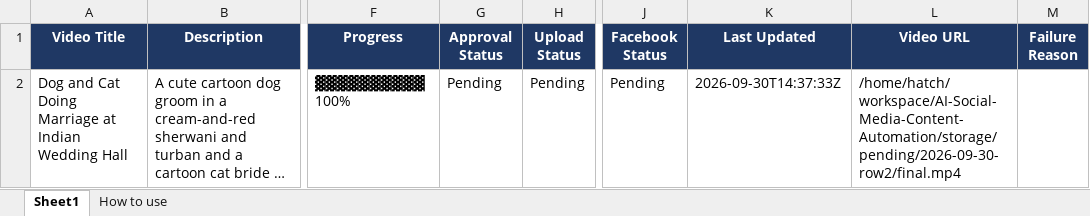
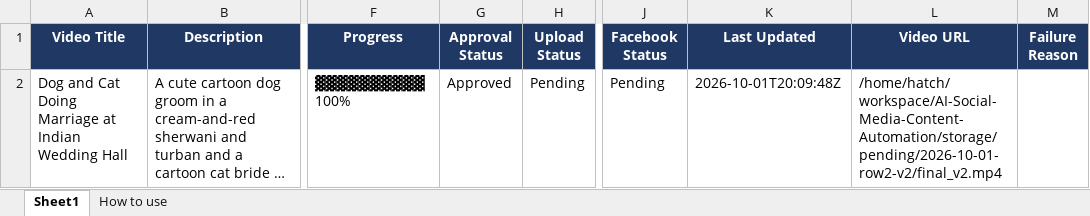
Before and after one commit to itzmoksh01/AI-Social-Media-Content-Automation, an Excel workbook: dashboard.xlsx, sheet Sheet1, drawn as a sheet; only a part is shown, gaps mark what is left out; long unchanged cells end in …; values as stored, in another font and other column widths than the file's, no borders; the diff names each change by its address in the sheet, - before the commit and + after, or states it on an @@ line.

Commit message:
chore(demo): V2 approval, prompt-lock file, HF negative-prompt support
- dashboard.xlsx: row 2 Approval Status -> Approved (V2 accepted)
- PROMPT.md: master consistency-lock file (character/outfit/camera/set/seed locks)
- scripts/hf_scene.py: --negative CLI arg for LTX negative prompting

```diff
--- a/dashboard.xlsx (sheet Sheet1)
+++ b/dashboard.xlsx (sheet Sheet1)
-G2 (Approval Status): Pending
+G2 (Approval Status): Approved
-K2 (Last Updated): 2026-09-30T14:37:33Z
+K2 (Last Updated): 2026-10-01T20:09:48Z
-L2 (Video URL): /home/hatch/workspace/AI-Social-Media-Content-Automation/storage/pending/2026-09-30-row2/final.mp4
+L2 (Video URL): /home/hatch/workspace/AI-Social-Media-Content-Automation/storage/pending/2026-10-01-row2-v2/final_v2.mp4
```
Also changed, not shown: 2 other files.
